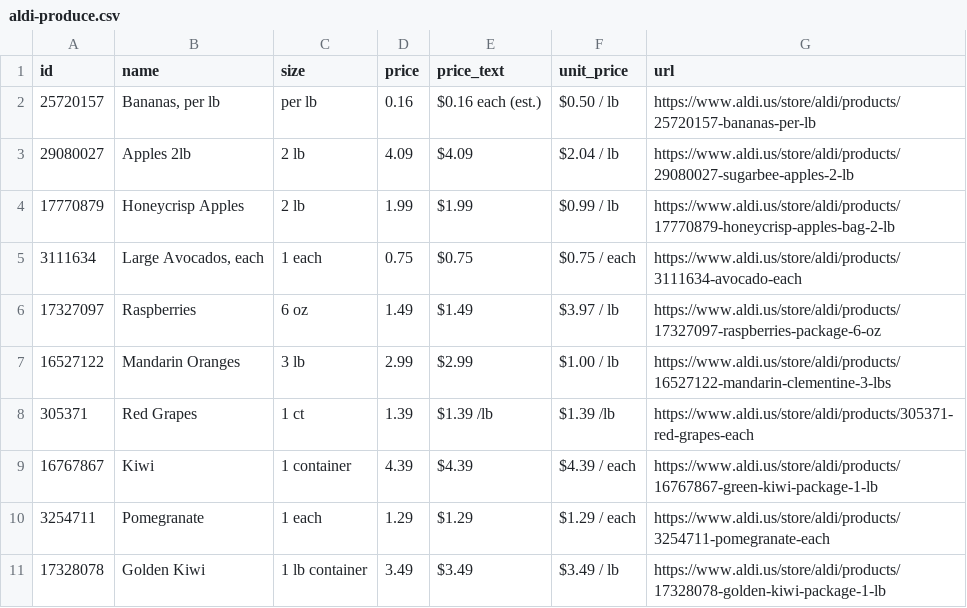
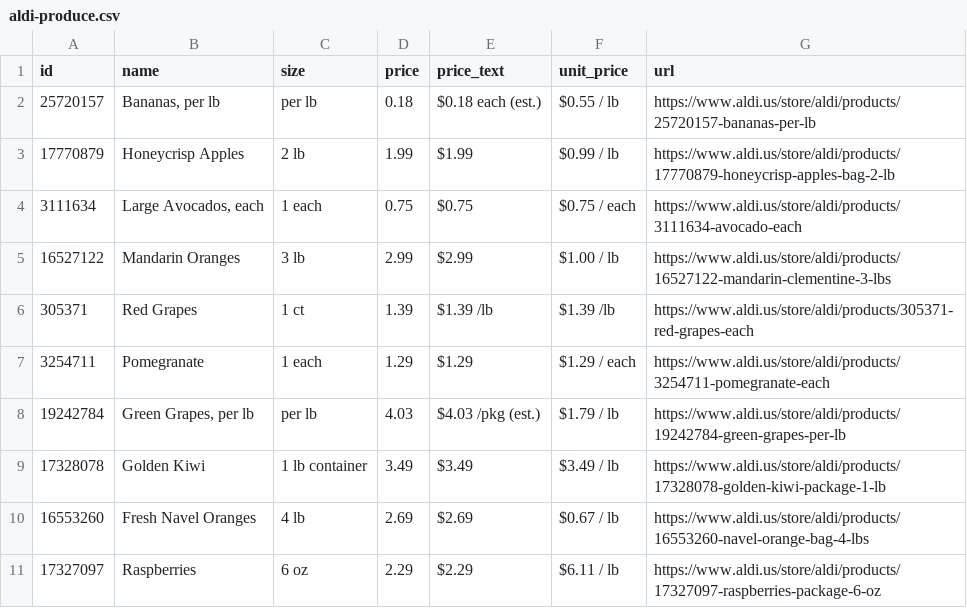
Before and after one commit to Yitz42/groceries-, a CSV file: aldi-produce.csv, drawn as a sheet.

```diff
--- a/aldi-produce.csv
+++ b/aldi-produce.csv
@@ -1,11 +1,11 @@
 id,name,size,price,price_text,unit_price,url
-25720157,"Bananas, per lb",per lb,0.16,$0.16 each (est.),$0.50 / lb,https://www.aldi.us/store/aldi/products/25720157-bananas-per-lb
-29080027,Apples 2lb,2 lb,4.09,$4.09,$2.04 / lb,https://www.aldi.us/store/aldi/products/29080027-sugarbee-apples-2-lb
+25720157,"Bananas, per lb",per lb,0.18,$0.18 each (est.),$0.55 / lb,https://www.aldi.us/store/aldi/products/25720157-bananas-per-lb
 17770879,Honeycrisp Apples,2 lb,1.99,$1.99,$0.99 / lb,https://www.aldi.us/store/aldi/products/17770879-honeycrisp-apples-bag-2-lb
 3111634,"Large Avocados, each",1 each,0.75,$0.75,$0.75 / each,https://www.aldi.us/store/aldi/products/3111634-avocado-each
-17327097,Raspberries,6 oz,1.49,$1.49,$3.97 / lb,https://www.aldi.us/store/aldi/products/17327097-raspberries-package-6-oz
 16527122,Mandarin Oranges,3 lb,2.99,$2.99,$1.00 / lb,https://www.aldi.us/store/aldi/products/16527122-mandarin-clementine-3-lbs
 305371,Red Grapes,1 ct,1.39,$1.39 /lb,$1.39 /lb,https://www.aldi.us/store/aldi/products/305371-red-grapes-each
-16767867,Kiwi,1 container,4.39,$4.39,$4.39 / each,https://www.aldi.us/store/aldi/products/16767867-green-kiwi-package-1-lb
 3254711,Pomegranate,1 each,1.29,$1.29,$1.29 / each,https://www.aldi.us/store/aldi/products/3254711-pomegranate-each
+19242784,"Green Grapes, per lb",per lb,4.03,$4.03 /pkg (est.),$1.79 / lb,https://www.aldi.us/store/aldi/products/19242784-green-grapes-per-lb
 17328078,Golden Kiwi,1 lb container,3.49,$3.49,$3.49 / lb,https://www.aldi.us/store/aldi/products/17328078-golden-kiwi-package-1-lb
+16553260,Fresh Navel Oranges,4 lb,2.69,$2.69,$0.67 / lb,https://www.aldi.us/store/aldi/products/16553260-navel-orange-bag-4-lbs
+17327097,Raspberries,6 oz,2.29,$2.29,$6.11 / lb,https://www.aldi.us/store/aldi/products/17327097-raspberries-package-6-oz
```
Also changed, not shown: 2 other files.
